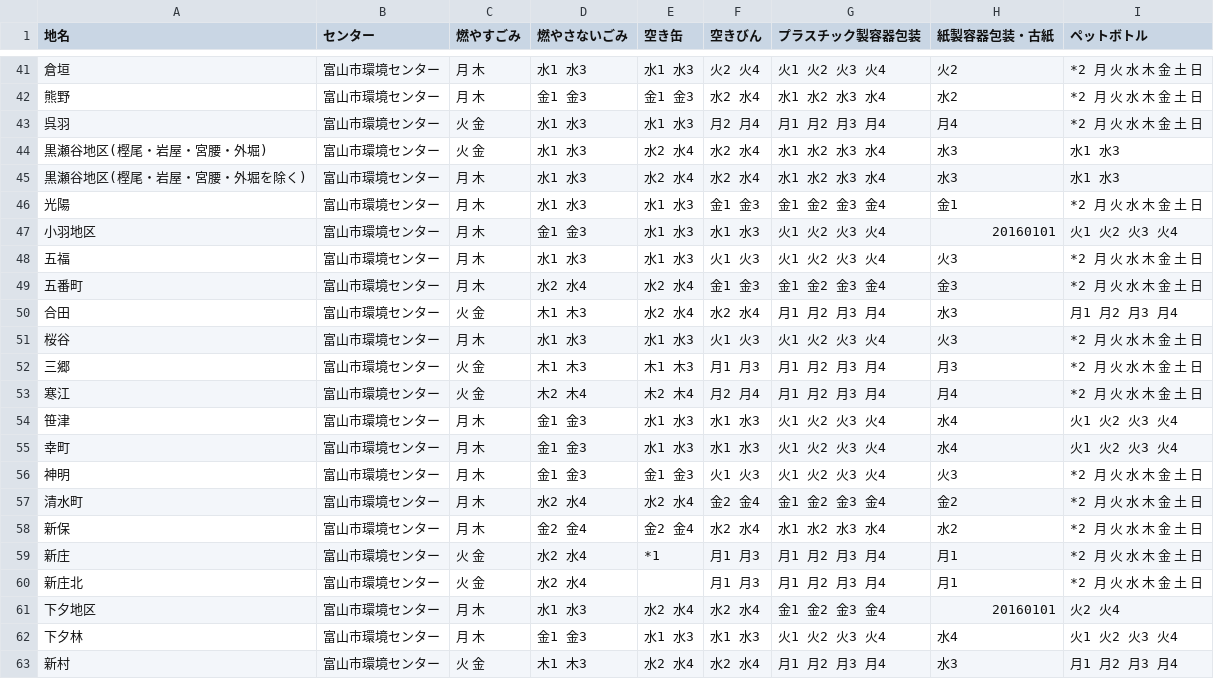
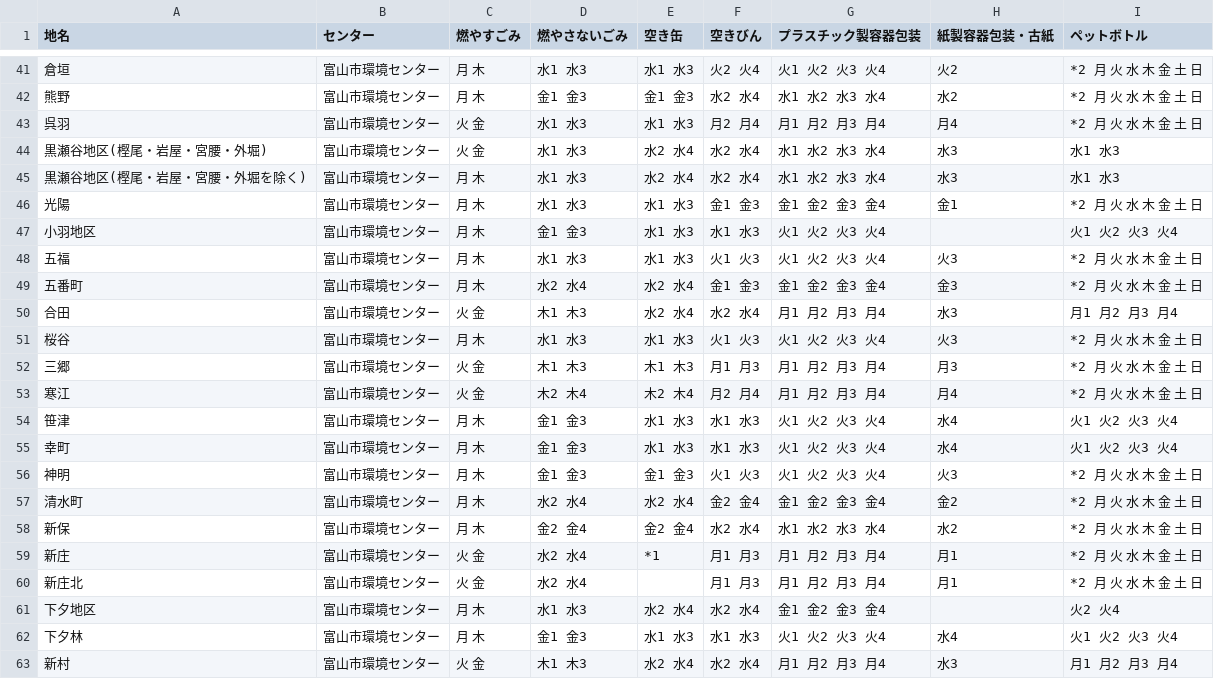
Before and after one commit to codefortoyama/5374, a CSV file: data/area_days.csv, drawn as a sheet; only a part is shown, gaps mark what is left out.

Commit message:
Update area_days.csv

```diff
--- a/data/area_days.csv
+++ b/data/area_days.csv
@@ -46,3 +46,3 @@
 光陽,富山市環境センター,月 木,水1 水3,水1 水3,金1 金3,金1 金2 金3 金4,金1,*2 月 火 水 木 金 土 日
-小羽地区,富山市環境センター,月 木,金1 金3,水1 水3,水1 水3,火1 火2 火3 火4,20160101,火1 火2 火3 火4
+小羽地区,富山市環境センター,月 木,金1 金3,水1 水3,水1 水3,火1 火2 火3 火4,,火1 火2 火3 火4
 五福,富山市環境センター,月 木,水1 水3,水1 水3,火1 火3,火1 火2 火3 火4,火3,*2 月 火 水 木 金 土 日
@@ -60,3 +60,3 @@
 新庄北,富山市環境センター,火 金,水2 水4,,月1 月3,月1 月2 月3 月4,月1,*2 月 火 水 木 金 土 日
-下夕地区,富山市環境センター,月 木,水1 水3,水2 水4,水2 水4,金1 金2 金3 金4,20160101,火2 火4
+下夕地区,富山市環境センター,月 木,水1 水3,水2 水4,水2 水4,金1 金2 金3 金4,,火2 火4
 下夕林,富山市環境センター,月 木,金1 金3,水1 水3,水1 水3,火1 火2 火3 火4,水4,火1 火2 火3 火4
```
